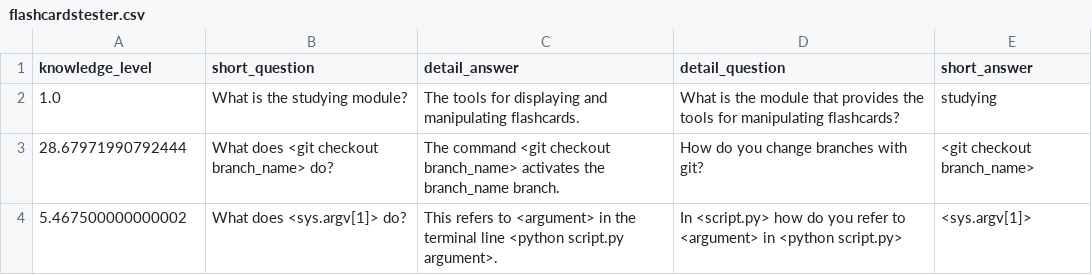
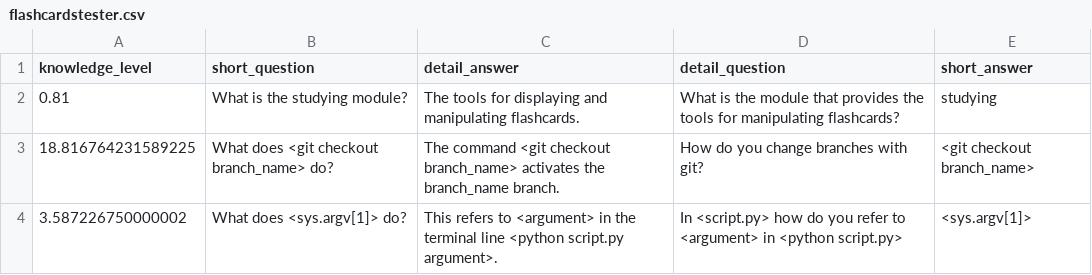
Before and after one commit to tarrou/rhizome, a CSV file: streakers/flashcardstester.csv, drawn as a sheet.

```diff
--- a/streakers/flashcardstester.csv
+++ b/streakers/flashcardstester.csv
@@ -1,4 +1,4 @@
 knowledge_level,short_question,detail_answer,detail_question,short_answer
-1.0,What is the studying module?,The tools for displaying and manipulating flashcards.,What is the module that provides the tools for manipulating flashcards?,studying
-28.67971990792444,What does <git checkout branch_name> do?,The command <git checkout branch_name> activates the branch_name branch.,How do you change branches with git?,<git checkout branch_name>
-5.467500000000002,What does <sys.argv[1]> do?,This refers to <argument> in the terminal line <python script.py argument>.,In <script.py> how do you refer to <argument> in <python script.py>,<sys.argv[1]>
+0.81,What is the studying module?,The tools for displaying and manipulating flashcards.,What is the module that provides the tools for manipulating flashcards?,studying
+18.816764231589225,What does <git checkout branch_name> do?,The command <git checkout branch_name> activates the branch_name branch.,How do you change branches with git?,<git checkout branch_name>
+3.587226750000002,What does <sys.argv[1]> do?,This refers to <argument> in the terminal line <python script.py argument>.,In <script.py> how do you refer to <argument> in <python script.py>,<sys.argv[1]>
```
Also changed, not shown: streakers/flashcards.csv, 39 other files.
